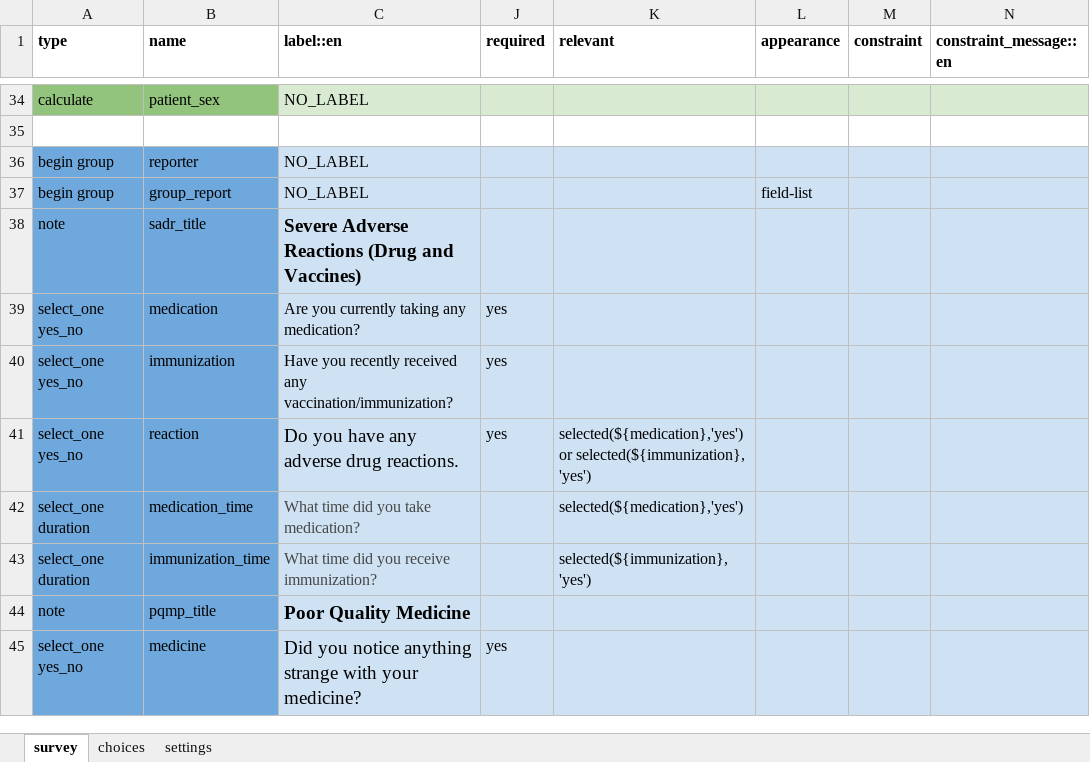
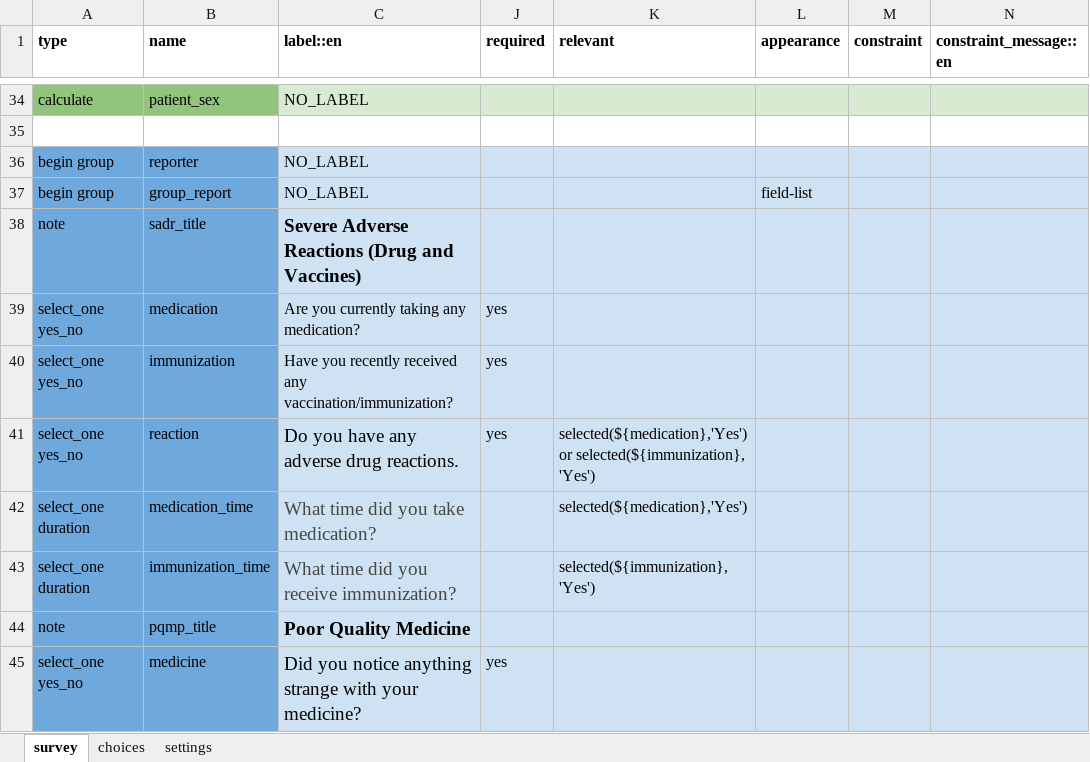
Before and after one commit to IntelliSOFT-Consulting/cht_pvers, an Excel workbook: cht_app/forms/app/assessment.xlsx, sheet survey, drawn as a sheet; only a part is shown, gaps mark what is left out; values as stored, in another font and other column widths than the file's, no borders; charts and pictures not drawn; the diff names each change by its address in the sheet, - before the commit and + after, or states it on an @@ line.

```diff
--- a/cht_app/forms/app/assessment.xlsx (sheet survey)
+++ b/cht_app/forms/app/assessment.xlsx (sheet survey)
-K41 (relevant): selected(${medication},'yes') or selected(${immunization}, 'yes')
+K41 (relevant): selected(${medication},'Yes') or selected(${immunization}, 'Yes')
@@ C42:C43 text size: larger @@
-K42 (relevant): selected(${medication},'yes')
+K42 (relevant): selected(${medication},'Yes')
-K43 (relevant): selected(${immunization}, 'yes')
+K43 (relevant): selected(${immunization}, 'Yes')
```
Also changed, not shown: sheet choices, sheet settings, cht_app/forms/app/chw_follow.xlsx, cht_app/forms/app/death_confirmation.xlsx, 7 other files.
